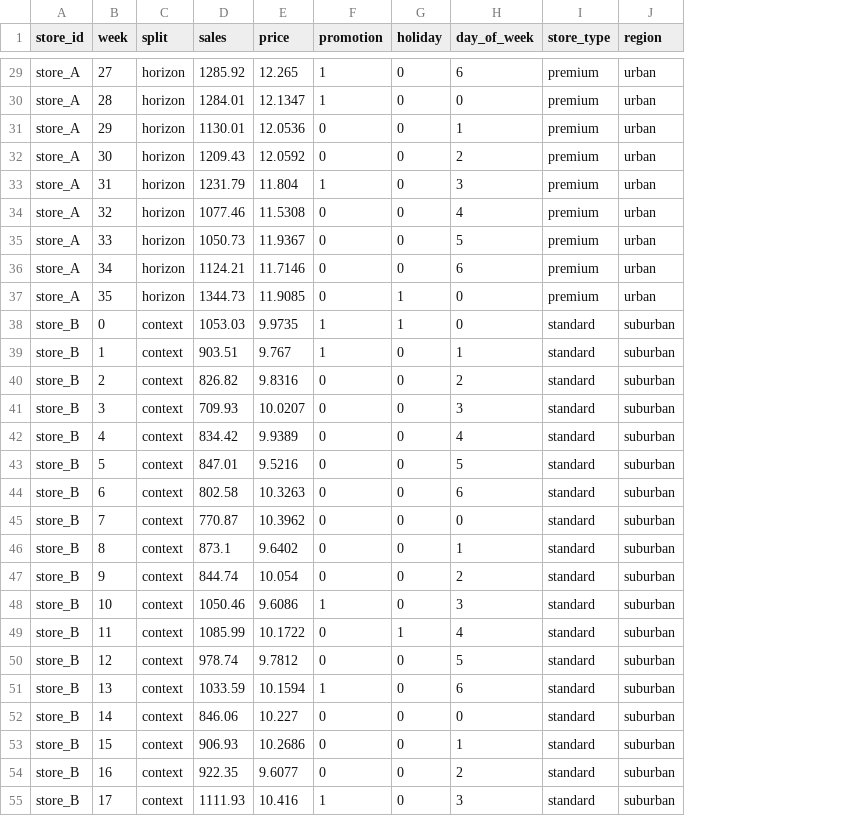
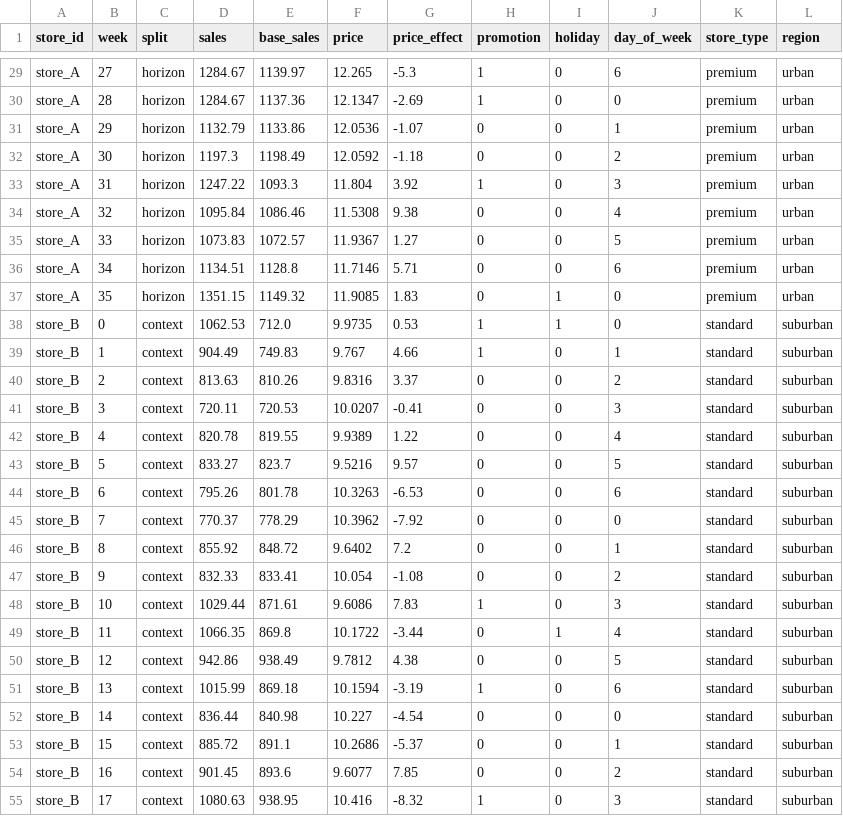
Before and after one commit to CHENDONALD/scientific-agent-skills, a CSV file: scientific-skills/timesfm-forecasting/examples/covariates-forecasting/output/sales_with_covariates.csv, drawn as a sheet; only a part is shown, gaps mark what is left out; the diff covers the shown part only; the diff names each change by its address in the sheet, - before the commit and + after, or states it on an @@ line.

```diff
--- a/scientific-skills/timesfm-forecasting/examples/covariates-forecasting/output/sales_with_covariates.csv
+++ b/scientific-skills/timesfm-forecasting/examples/covariates-forecasting/output/sales_with_covariates.csv
+column E (base_sales), rows 29-55: 1139.97 | 1137.36 | 1133.86 | 1198.49 | 1093.3 | 1086.46 | 1072.57 | 1128.8 | 1149.32 | 712.0 | 749.83 | 810.26 | 720.53 | 819.55 | 823.7 | 801.78 | 778.29 | 848.72 | 833.41 | 871.61 | 869.8 | 938.49 | 869.18 | 840.98 | 891.1 | 893.6 | 938.95
+column G (price_effect), rows 29-55: -5.3 | -2.69 | -1.07 | -1.18 | 3.92 | 9.38 | 1.27 | 5.71 | 1.83 | 0.53 | 4.66 | 3.37 | -0.41 | 1.22 | 9.57 | -6.53 | -7.92 | 7.2 | -1.08 | 7.83 | -3.44 | 4.38 | -3.19 | -4.54 | -5.37 | 7.85 | -8.32
-D29 (sales): 1285.92
+D29 (sales): 1284.67
-D30 (sales): 1284.01
+D30 (sales): 1284.67
-D31 (sales): 1130.01
+D31 (sales): 1132.79
-D32 (sales): 1209.43
+D32 (sales): 1197.3
-D33 (sales): 1231.79
+D33 (sales): 1247.22
-D34 (sales): 1077.46
+D34 (sales): 1095.84
-D35 (sales): 1050.73
+D35 (sales): 1073.83
-D36 (sales): 1124.21
+D36 (sales): 1134.51
-D37 (sales): 1344.73
+D37 (sales): 1351.15
-D38 (sales): 1053.03
+D38 (sales): 1062.53
-D39 (sales): 903.51
+D39 (sales): 904.49
-D40 (sales): 826.82
+D40 (sales): 813.63
-D41 (sales): 709.93
+D41 (sales): 720.11
-D42 (sales): 834.42
+D42 (sales): 820.78
-D43 (sales): 847.01
+D43 (sales): 833.27
-D44 (sales): 802.58
+D44 (sales): 795.26
-D45 (sales): 770.87
+D45 (sales): 770.37
-D46 (sales): 873.1
+D46 (sales): 855.92
-D47 (sales): 844.74
+D47 (sales): 832.33
-D48 (sales): 1050.46
+D48 (sales): 1029.44
-D49 (sales): 1085.99
+D49 (sales): 1066.35
-D50 (sales): 978.74
+D50 (sales): 942.86
-D51 (sales): 1033.59
+D51 (sales): 1015.99
-D52 (sales): 846.06
+D52 (sales): 836.44
-D53 (sales): 906.93
+D53 (sales): 885.72
-D54 (sales): 922.35
+D54 (sales): 901.45
-D55 (sales): 1111.93
+D55 (sales): 1080.63
```
Also changed, not shown: 81 edited cells elsewhere in this file, 19 other files.
